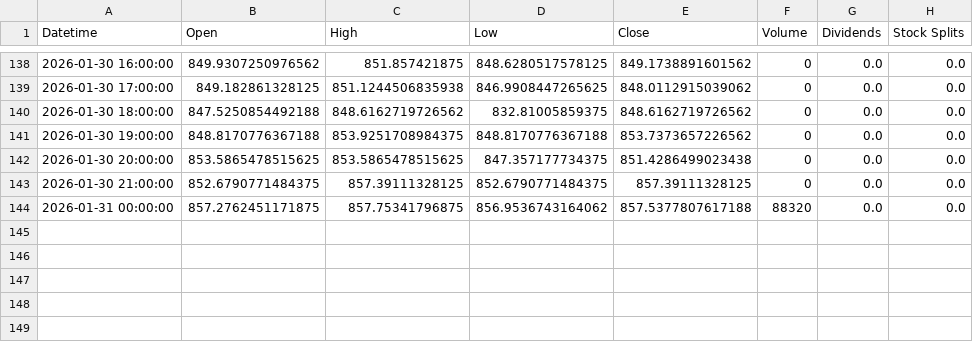
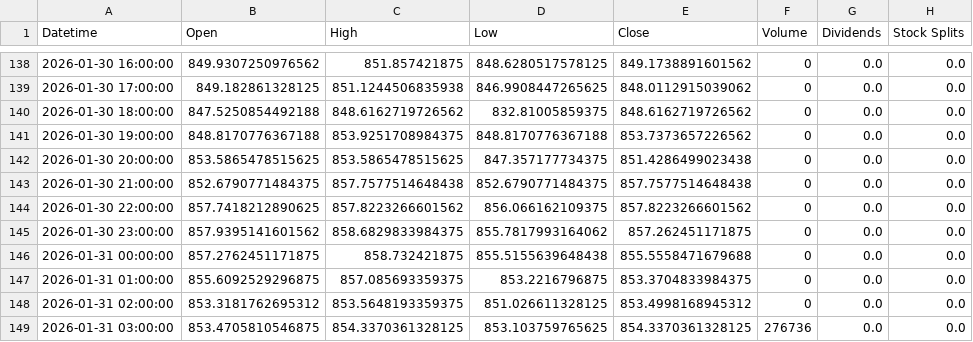
Before and after one commit to KeikoBernal/cripto-analizador-pro, a CSV file: datos/BNB_online.csv, drawn as a sheet; only a part is shown, gaps mark what is left out.

```diff
--- a/datos/BNB_online.csv
+++ b/datos/BNB_online.csv
@@ -142,3 +142,8 @@ Datetime,Open,High,Low,Close,Volume,Dividends,Stock Splits
 2026-01-30 20:00:00,853.5865478515625,853.5865478515625,847.357177734375,851.4286499023438,0,0.0,0.0
-2026-01-30 21:00:00,852.6790771484375,857.39111328125,852.6790771484375,857.39111328125,0,0.0,0.0
-2026-01-31 00:00:00,857.2762451171875,857.75341796875,856.9536743164062,857.5377807617188,88320,0.0,0.0
+2026-01-30 21:00:00,852.6790771484375,857.7577514648438,852.6790771484375,857.7577514648438,0,0.0,0.0
+2026-01-30 22:00:00,857.7418212890625,857.8223266601562,856.066162109375,857.8223266601562,0,0.0,0.0
+2026-01-30 23:00:00,857.9395141601562,858.6829833984375,855.7817993164062,857.262451171875,0,0.0,0.0
+2026-01-31 00:00:00,857.2762451171875,858.732421875,855.5155639648438,855.5558471679688,0,0.0,0.0
+2026-01-31 01:00:00,855.6092529296875,857.085693359375,853.2216796875,853.3704833984375,0,0.0,0.0
+2026-01-31 02:00:00,853.3181762695312,853.5648193359375,851.026611328125,853.4998168945312,0,0.0,0.0
+2026-01-31 03:00:00,853.4705810546875,854.3370361328125,853.103759765625,854.3370361328125,276736,0.0,0.0
```
Also changed, not shown: datos/ADA_online.csv, datos/DOGE_online.csv, 11 other files.
